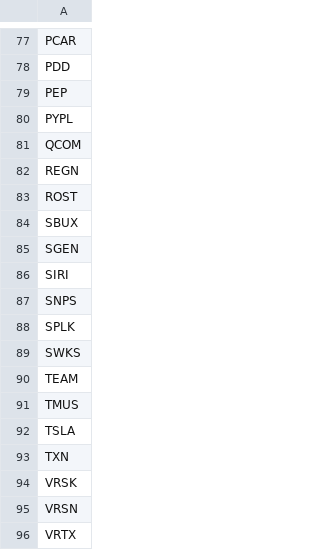
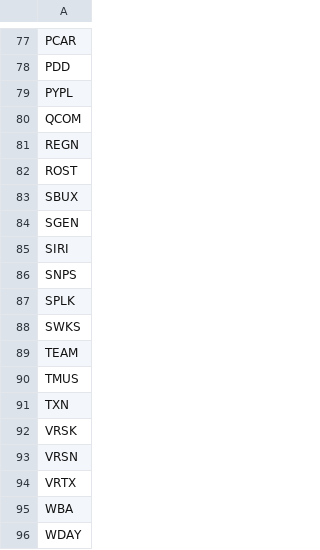
Before and after one commit to axyan/nasdaq-100-companies, a CSV file: data/nasdaq100_symbols.csv, drawn as a sheet; only a part is shown, gaps mark what is left out; the shorter side is filled out with more unchanged rows; the diff names each change by its address in the sheet, - before the commit and + after, or states it on an @@ line.

```diff
--- a/data/nasdaq100_symbols.csv
+++ b/data/nasdaq100_symbols.csv
-row 79: PEP
-row 92: TSLA
```
Also changed, not shown: data/nasdaq100_constituents.csv.
